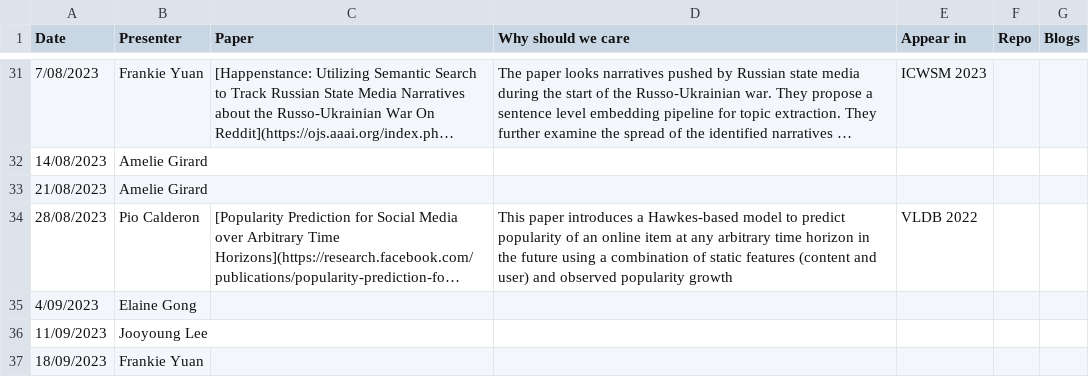
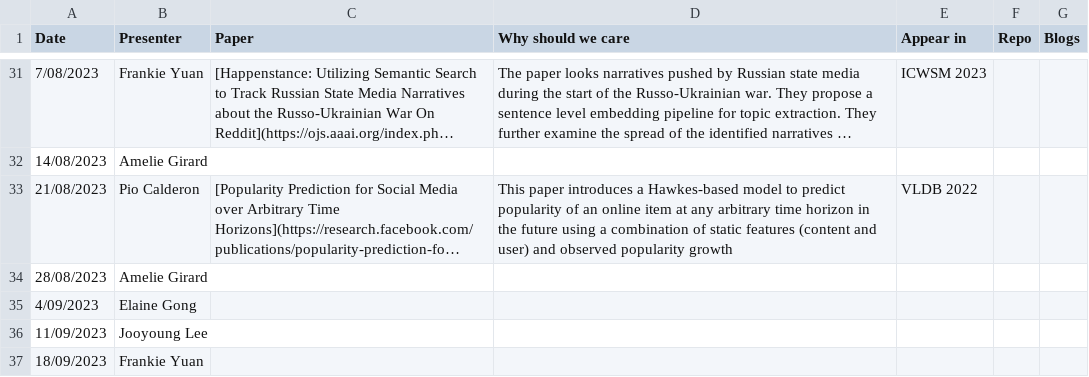
Before and after one commit to behavioral-ds/behavioral-ds.github.io, a CSV file: reading/reading_group_schedule.csv, drawn as a sheet; only a part is shown, gaps mark what is left out; long unchanged cells end in …; removed rows and columns are numbered as before the commit, all else as after; the diff names each change by its address in the sheet, - before the commit and + after, or states it on an @@ line.

```diff
--- a/reading/reading_group_schedule.csv
+++ b/reading/reading_group_schedule.csv
-row 33: 21/08/2023 | Amelie Girard
-A33 (Date): 28/08/2023
+A33 (Date): 21/08/2023
+row 34: 28/08/2023 | Amelie Girard
```
Also changed, not shown: 2 other files.
